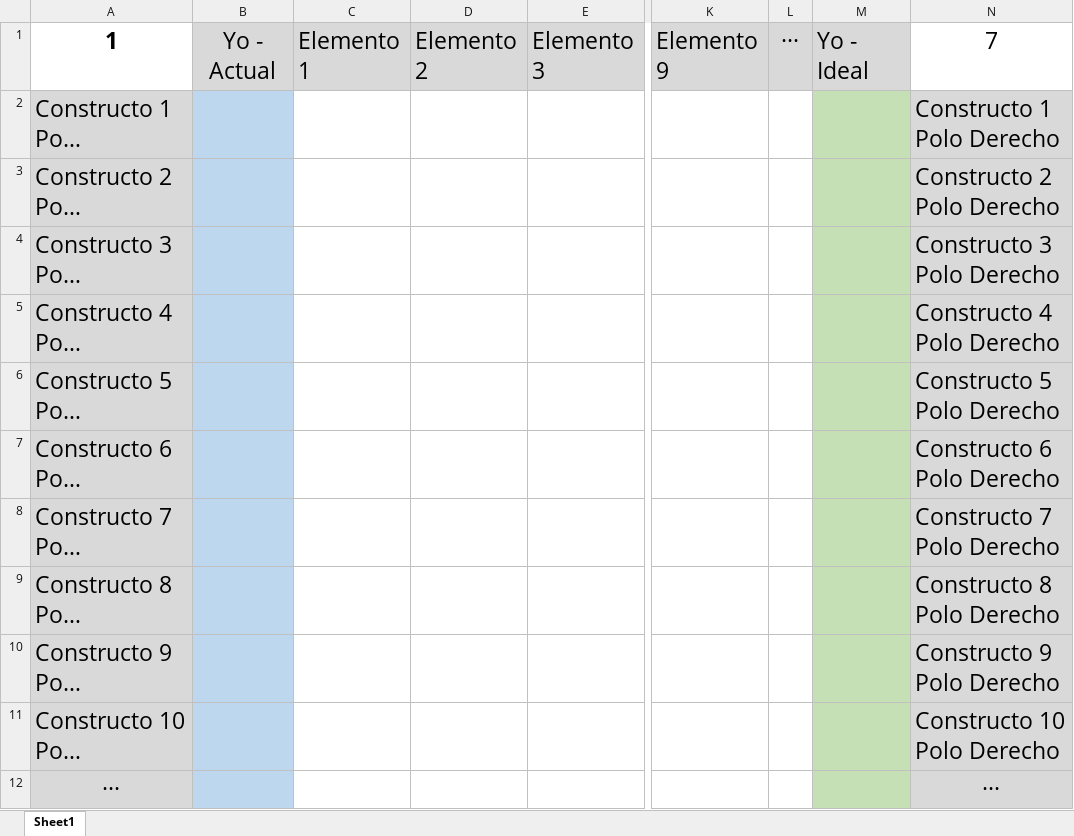
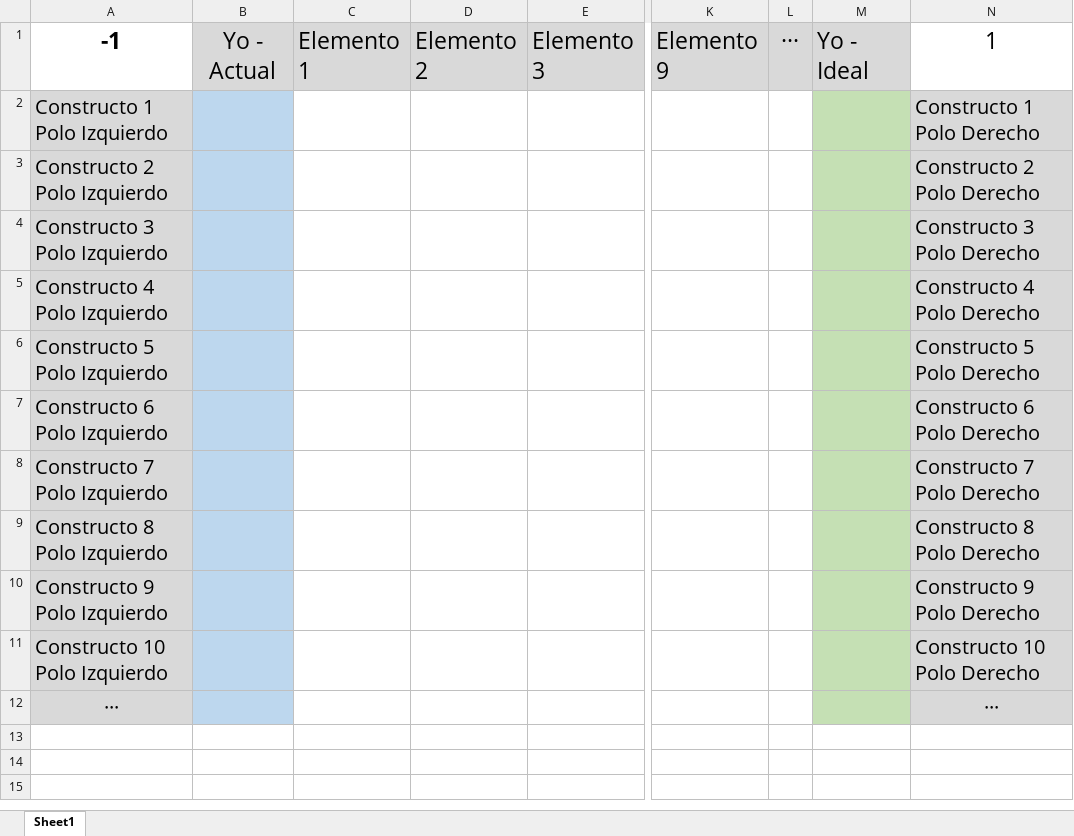
Before and after one commit to GICUNED/GridFCM.UI, an Excel workbook: UI/plantillas/RepGrid_Template.xlsx, sheet Sheet1, drawn as a sheet; only a part is shown, gaps mark what is left out; long unchanged cells end in …; values as stored, in another font and other column widths than the file's, no borders; the diff names each change by its address in the sheet, - before the commit and + after, or states it on an @@ line.

```diff
--- a/UI/plantillas/RepGrid_Template.xlsx (sheet Sheet1)
+++ b/UI/plantillas/RepGrid_Template.xlsx (sheet Sheet1)
-A1: 1
+A1: -1
-N1: 7
+N1: 1
@@ A2:A12 text size: smaller @@
@@ N2:N12 text size: smaller @@
```
Also changed, not shown: 11 other files.
